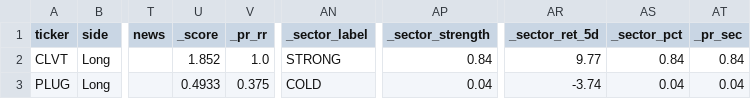
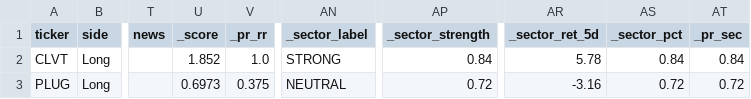
Before and after one commit to ideggplant/fem-dashboard, a CSV file: scans/fem_abook_2026-05-06_0531_penny.csv, drawn as a sheet; only a part is shown, gaps mark what is left out; the diff names each change by its address in the sheet, - before the commit and + after, or states it on an @@ line.

Commit message:
scan: update fem_abook_2026-05-06_0531_penny.csv

```diff
--- a/scans/fem_abook_2026-05-06_0531_penny.csv
+++ b/scans/fem_abook_2026-05-06_0531_penny.csv
-AR2 (_sector_ret_5d): 9.77
+AR2 (_sector_ret_5d): 5.78
-U3 (_score): 0.4933
+U3 (_score): 0.6973
-AN3 (_sector_label): COLD
+AN3 (_sector_label): NEUTRAL
-AP3 (_sector_strength): 0.04
+AP3 (_sector_strength): 0.72
-AR3 (_sector_ret_5d): -3.74
+AR3 (_sector_ret_5d): -3.16
-AS3 (_sector_pct): 0.04
+AS3 (_sector_pct): 0.72
-AT3 (_pr_sec): 0.04
+AT3 (_pr_sec): 0.72
```
